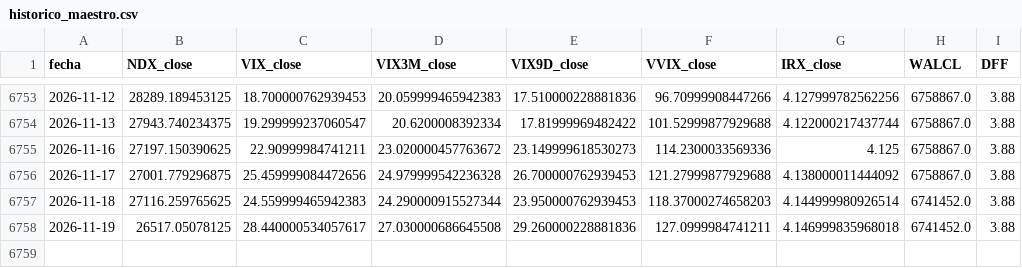
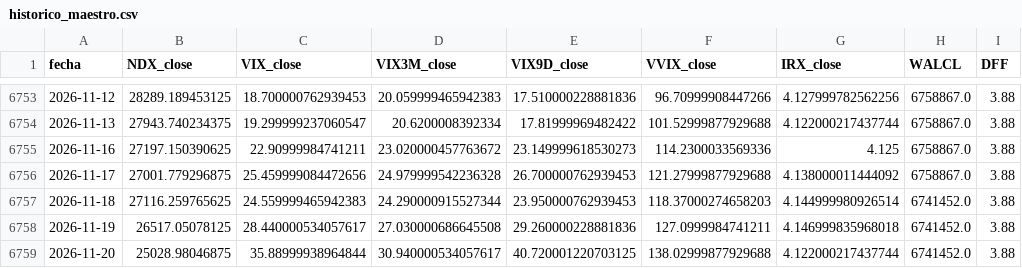
Before and after one commit to ManULoreN14/regimen-tilt-nq, a CSV file: historico_maestro.csv, drawn as a sheet; only a part is shown, gaps mark what is left out.

```diff
--- a/historico_maestro.csv
+++ b/historico_maestro.csv
@@ -6758 +6758,2 @@ fecha,NDX_close,VIX_close,VIX3M_close,VIX9D_close,VVIX_close,IRX_close,WALCL,DFF
 2026-11-19,26517.05078125,28.440000534057617,27.030000686645508,29.260000228881836,127.0999984741211,4.146999835968018,6741452.0,3.88
+2026-11-20,25028.98046875,35.88999938964844,30.940000534057617,40.720001220703125,138.02999877929688,4.122000217437744,6741452.0,3.88
```
Also changed, not shown: 2 other files.
